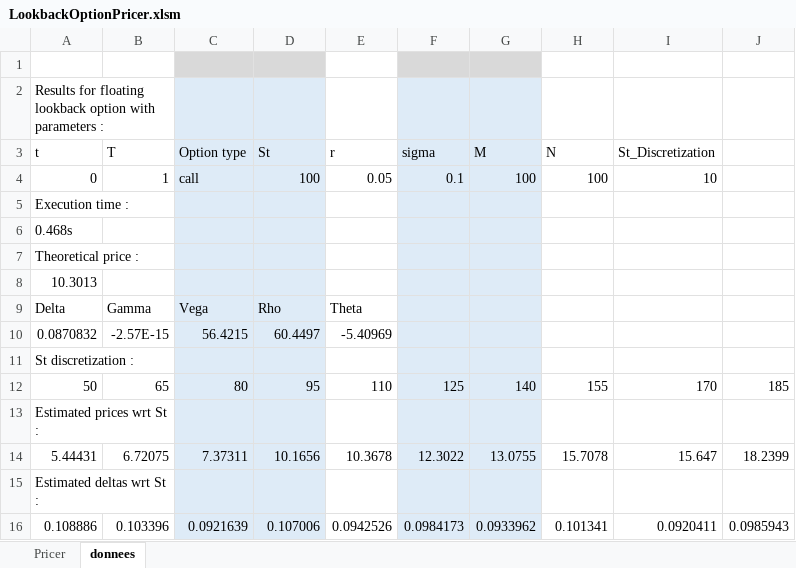
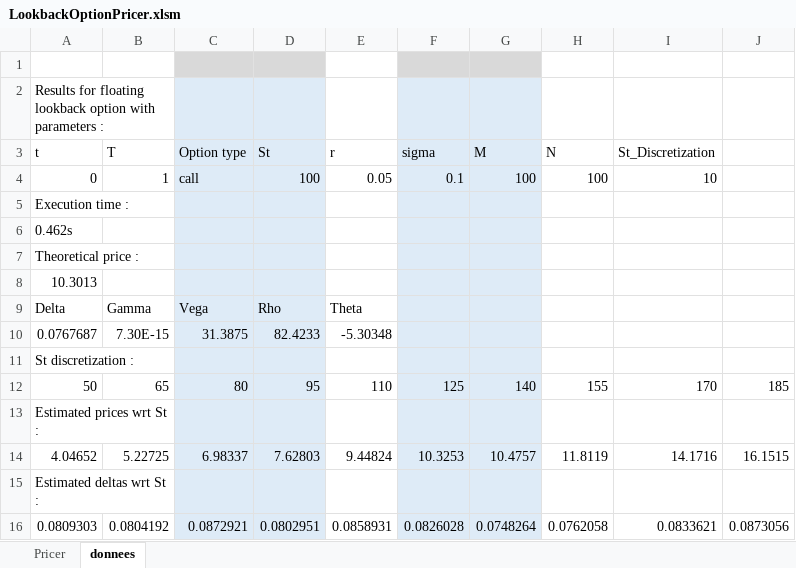
Before and after one commit to ggabimoran/LookbackOptionPricer, an Excel workbook: LookbackOptionPricer.xlsm, sheet donnees, drawn as a sheet; values as stored, in another font and other column widths than the file's, no borders; removed rows and columns are numbered as before the commit, all else as after; the diff names each change by its address in the sheet, - before the commit and + after, or states it on an @@ line.

```diff
--- a/LookbackOptionPricer.xlsm (sheet donnees)
+++ b/LookbackOptionPricer.xlsm (sheet donnees)
-A6 (t): 0.468s
+A6 (t): 0.462s
-row 10: 0.0870832 | -2.57E-15 | 56.4215 | 60.4497 | -5.40969
+row 10: 0.0767687 | 7.30E-15 | 31.3875 | 82.4233 | -5.30348
-row 14: 5.44431 | 6.72075 | 7.37311 | 10.1656 | 10.3678 | 12.3022 | 13.0755 | 15.7078 | 15.647 | 18.2399
+row 14: 4.04652 | 5.22725 | 6.98337 | 7.62803 | 9.44824 | 10.3253 | 10.4757 | 11.8119 | 14.1716 | 16.1515
-row 16: 0.108886 | 0.103396 | 0.0921639 | 0.107006 | 0.0942526 | 0.0984173 | 0.0933962 | 0.101341 | 0.0920411 | 0.0985943
+row 16: 0.0809303 | 0.0804192 | 0.0872921 | 0.0802951 | 0.0858931 | 0.0826028 | 0.0748264 | 0.0762058 | 0.0833621 | 0.0873056
```
Also changed, not shown: sheet Pricer, charts or pictures, 41 other files.
